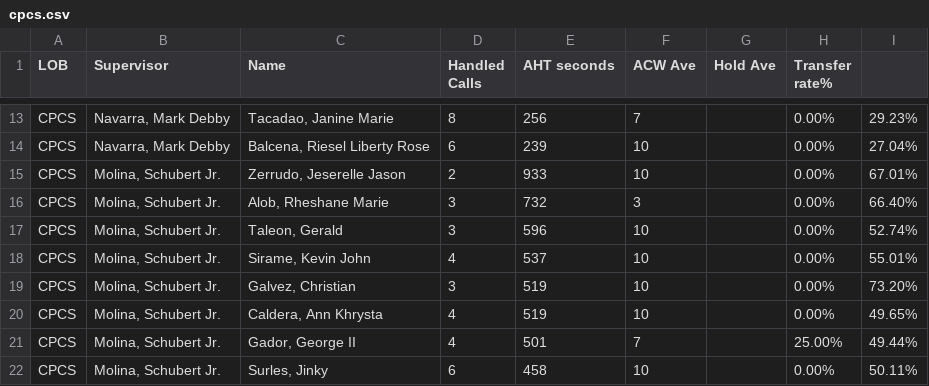
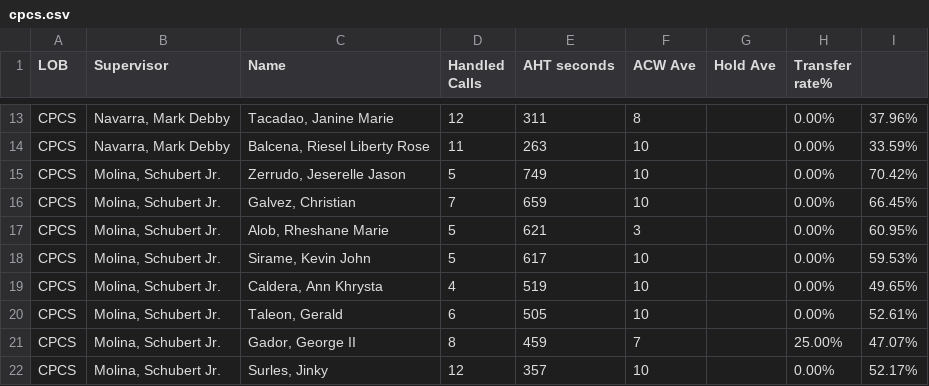
Before and after one commit to mosaicphl/CPCSAHTinterval, a CSV file: cpcs.csv, drawn as a sheet; only a part is shown, gaps mark what is left out; removed rows and columns are numbered as before the commit, all else as after; the diff covers the shown part only; the diff names each change by its address in the sheet, - before the commit and + after, or states it on an @@ line.

```diff
--- a/cpcs.csv
+++ b/cpcs.csv
-D13 (Handled Calls): 8
+D13 (Handled Calls): 12
-E13 (AHT seconds): 256
+E13 (AHT seconds): 311
-F13 (ACW Ave): 7
+F13 (ACW Ave): 8
-I13: 29.23%
+I13: 37.96%
-D14 (Handled Calls): 6
+D14 (Handled Calls): 11
-E14 (AHT seconds): 239
+E14 (AHT seconds): 263
-I14: 27.04%
+I14: 33.59%
-D15 (Handled Calls): 2
+D15 (Handled Calls): 5
-E15 (AHT seconds): 933
+E15 (AHT seconds): 749
-I15: 67.01%
+I15: 70.42%
+row 16: CPCS | Molina, Schubert Jr. | Galvez, Christian | 7 | 659 | 10 |  | 0.00% | 66.45%
-D17 (Handled Calls): 3
+D17 (Handled Calls): 5
-E17 (AHT seconds): 732
+E17 (AHT seconds): 621
-I17: 66.40%
+I17: 60.95%
-row 17: CPCS | Molina, Schubert Jr. | Taleon, Gerald | 3 | 596 | 10 |  | 0.00% | 52.74%
-D18 (Handled Calls): 4
+D18 (Handled Calls): 5
-E18 (AHT seconds): 537
+E18 (AHT seconds): 617
-I18: 55.01%
+I18: 59.53%
-row 19: CPCS | Molina, Schubert Jr. | Galvez, Christian | 3 | 519 | 10 |  | 0.00% | 73.20%
+row 20: CPCS | Molina, Schubert Jr. | Taleon, Gerald | 6 | 505 | 10 |  | 0.00% | 52.61%
-D21 (Handled Calls): 4
+D21 (Handled Calls): 8
-E21 (AHT seconds): 501
+E21 (AHT seconds): 459
-I21: 49.44%
+I21: 47.07%
-D22 (Handled Calls): 6
+D22 (Handled Calls): 12
-E22 (AHT seconds): 458
+E22 (AHT seconds): 357
-I22: 50.11%
+I22: 52.17%
```
Also changed, not shown: 5 added rows, 5 removed rows and 19 edited cells elsewhere in this file, cpcsAHT.csv.
